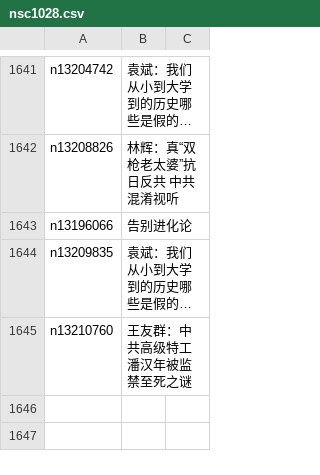
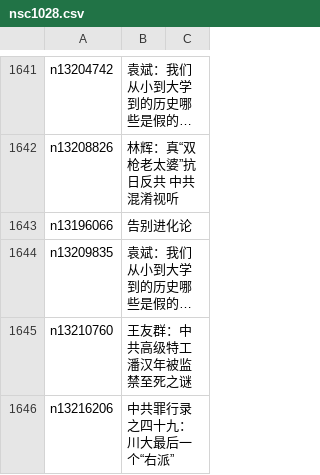
Before and after one commit to easy2view/epoch-comment, a CSV file: indexes/nsc1028.csv, drawn as a sheet; only a part is shown, gaps mark what is left out; long unchanged cells end in …; the diff names each change by its address in the sheet, - before the commit and + after, or states it on an @@ line.

```diff
--- a/indexes/nsc1028.csv
+++ b/indexes/nsc1028.csv
+row 1646: n13216206 | 中共罪行录之四十九：川大最后一个“右派”
```
Also changed, not shown: indexes/nsc1025.csv, indexes/nsc993.csv, 20 other files.
